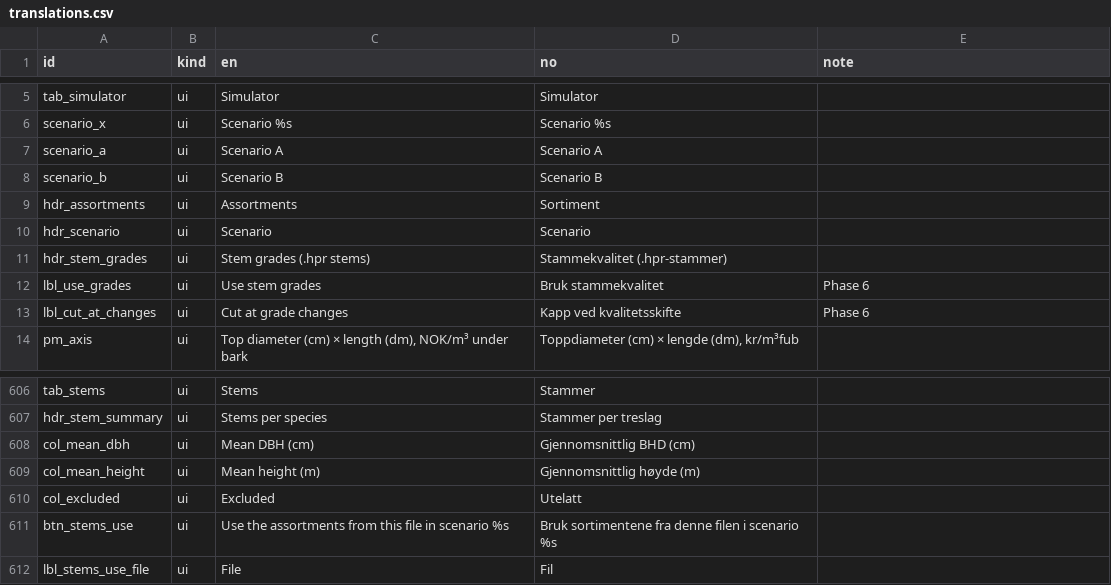
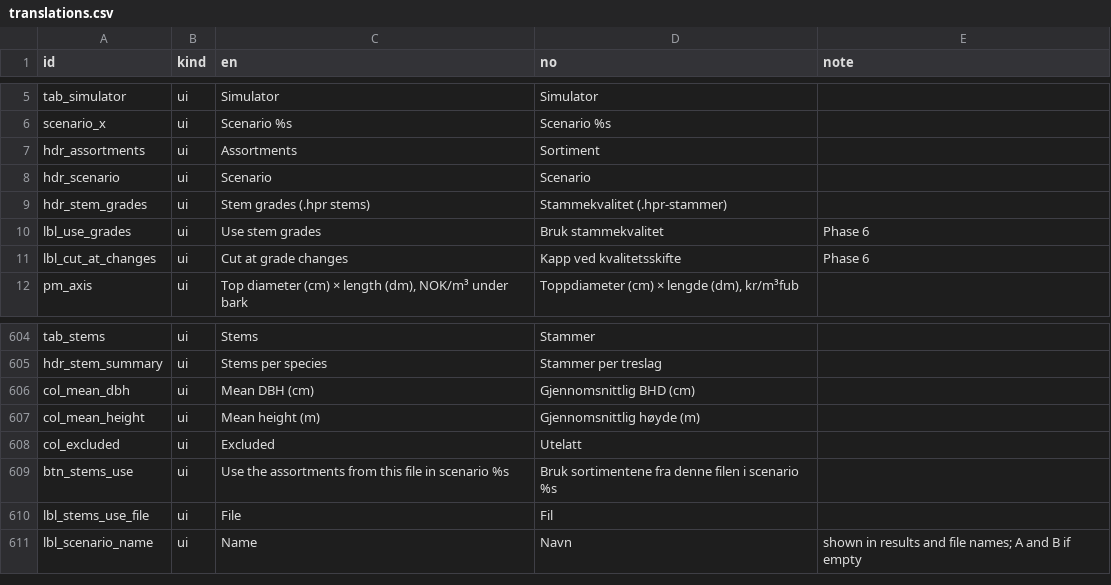
Before and after one commit to SmartForest-no/optBuck, a CSV file: inputs/i18n/translations.csv, drawn as a sheet; only a part is shown, gaps mark what is left out.

Commit message:
R1.8: scenario names in results, file names and the scenario xlsx

```diff
--- a/inputs/i18n/translations.csv
+++ b/inputs/i18n/translations.csv
@@ -6,4 +6,2 @@
 "scenario_x","ui","Scenario %s","Scenario %s",""
-"scenario_a","ui","Scenario A","Scenario A",""
-"scenario_b","ui","Scenario B","Scenario B",""
 "hdr_assortments","ui","Assortments","Sortiment",""
@@ -612 +610,2 @@
 "lbl_stems_use_file","ui","File","Fil",""
+"lbl_scenario_name","ui","Name","Navn","shown in results and file names; A and B if empty"
```
Also changed, not shown: 7 other files.
